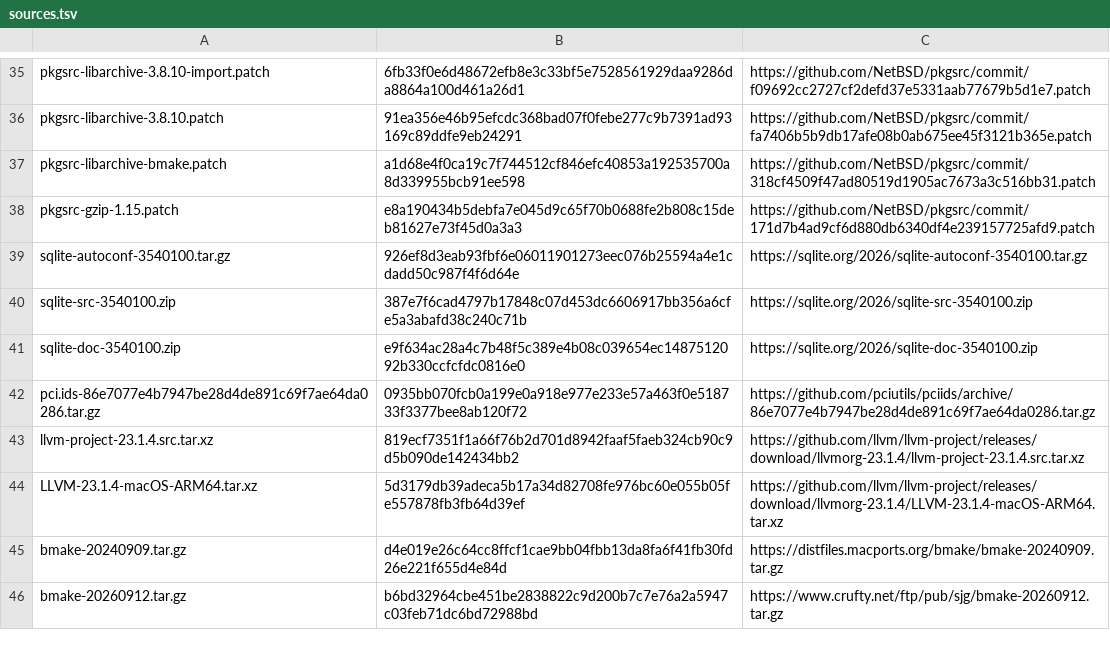
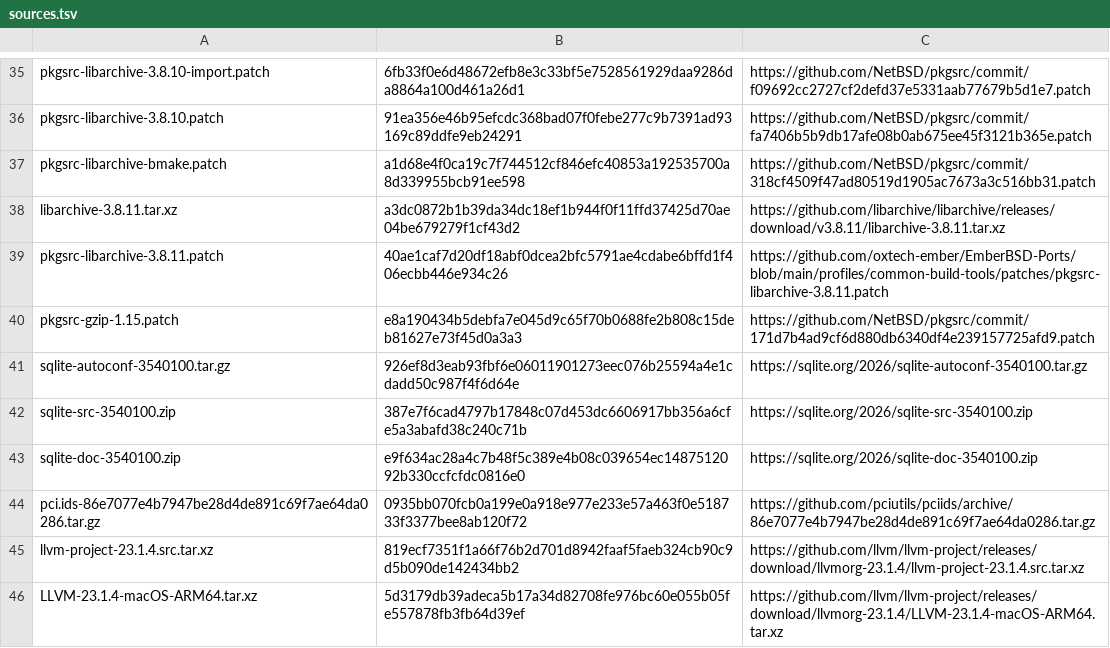
Before and after one commit to oxtech-ember/EmberBSD-Ports, a TSV file: profiles/common-build-tools/sources.tsv, drawn as a sheet; only a part is shown, gaps mark what is left out; the shorter side is filled out with more unchanged rows.

Commit message:
libarchive: update the shared source to 3.8.11
libarchive 3.8.11 fixes stack exhaustion when reading a malformed
ISO9660 Joliet name (libarchive PR 3736). Apply the official
3.8.10 to 3.8.11 release diff to archivers/libarchive/files, which
libarchive, bsdtar and pkg_install share, and pin the release archive
and the patch in sources.tsv. The release contains the uu filter fix
(PR 3693), so drop pkgsrc-libarchive-uu-ascii-lines.patch; its
regression test stays. Reset the libarchive and bsdtar revisions and
move pkg_install to revision 20. The libarchive source is vendored, so
there is no distinfo to regenerate.

Co-authored-by: Ember (Grok Bot)

```diff
--- a/profiles/common-build-tools/sources.tsv
+++ b/profiles/common-build-tools/sources.tsv
@@ -37,2 +37,4 @@ pkgsrc-libarchive-3.8.10.patch	91ea356e46b95efcdc368bad07f0febe277c9b7391ad93169
 pkgsrc-libarchive-bmake.patch	a1d68e4f0ca19c7f744512cf846efc40853a192535700a8d339955bcb91ee598	https://github.com/NetBSD/pkgsrc/commit/318cf4509f47ad80519d1905ac7673a3c516bb31.patch
+libarchive-3.8.11.tar.xz	a3dc0872b1b39da34dc18ef1b944f0f11ffd37425d70ae04be679279f1cf43d2	https://github.com/libarchive/libarchive/releases/download/v3.8.11/libarchive-3.8.11.tar.xz
+pkgsrc-libarchive-3.8.11.patch	40ae1caf7d20df18abf0dcea2bfc5791ae4cdabe6bffd1f406ecbb446e934c26	https://github.com/oxtech-ember/EmberBSD-Ports/blob/main/profiles/common-build-tools/patches/pkgsrc-libarchive-3.8.11.patch
 pkgsrc-gzip-1.15.patch	e8a190434b5debfa7e045d9c65f70b0688fe2b808c15deb81627e73f45d0a3a3	https://github.com/NetBSD/pkgsrc/commit/171d7b4ad9cf6d880db6340df4e239157725afd9.patch
```
Also changed, not shown: 10 other files.
